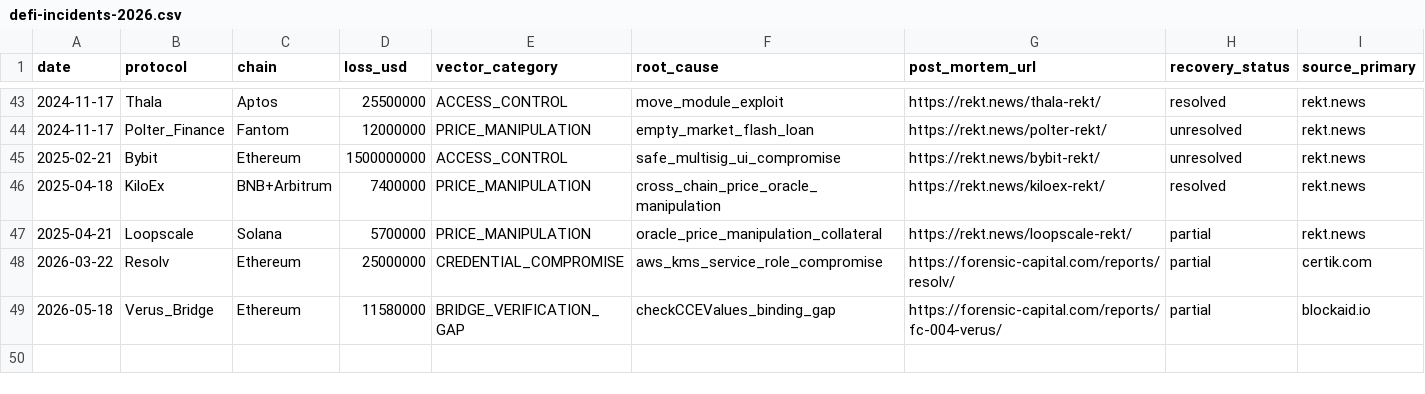
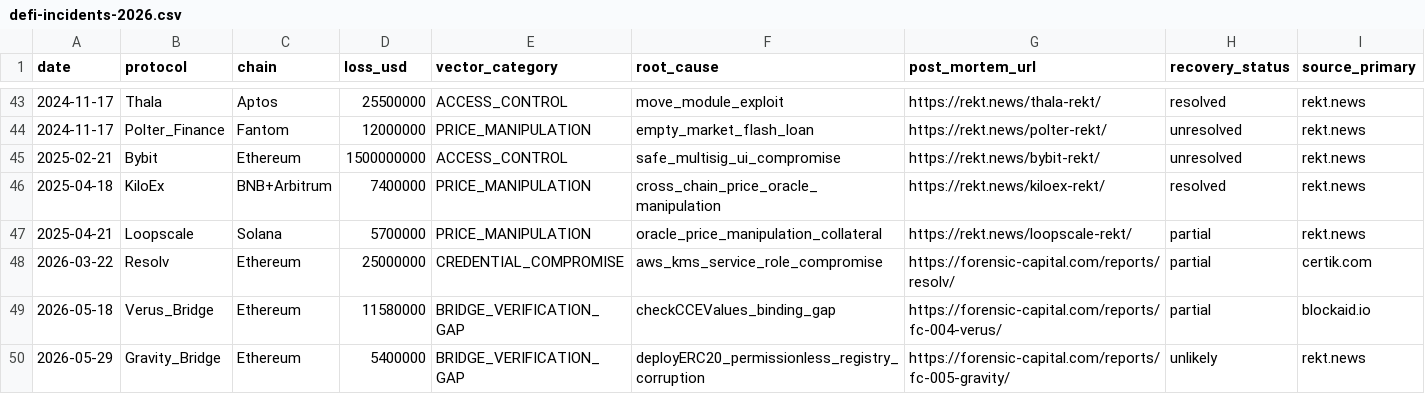
Before and after one commit to MarcusArchitect/forensic-capital, a CSV file: datasets/defi-incidents-2026.csv, drawn as a sheet; only a part is shown, gaps mark what is left out; the diff names each change by its address in the sheet, - before the commit and + after, or states it on an @@ line.

```diff
--- a/datasets/defi-incidents-2026.csv
+++ b/datasets/defi-incidents-2026.csv
+row 50: 2026-05-29 | Gravity_Bridge | Ethereum | 5400000 | BRIDGE_VERIFICATION_GAP | deployERC20_permissionless_registry_corruption | https://forensic-capital.com/reports/fc-005-gravity/ | unlikely | rekt.news
```
Also changed, not shown: 3 other files.
